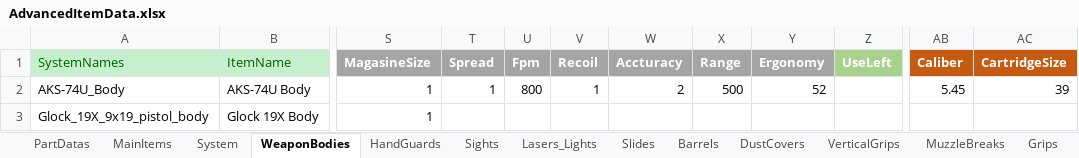
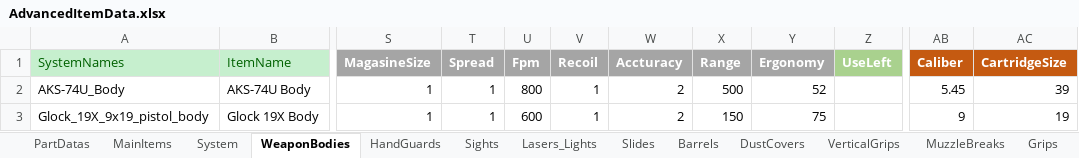
Before and after one commit to NAGYLF/Project-GAME, an Excel workbook: Assets/Resources/Items/AdvancedItemData.xlsx, sheet WeaponBodies, drawn as a sheet; only a part is shown, gaps mark what is left out; values as stored, in another font and other column widths than the file's, no borders; the diff names each change by its address in the sheet, - before the commit and + after, or states it on an @@ line.

Commit message:
V 0.1.8/d Weapon Layered Part positioning: completed , new main item added: Glock19X with parts but it is currently nonUsable

```diff
--- a/Assets/Resources/Items/AdvancedItemData.xlsx (sheet WeaponBodies)
+++ b/Assets/Resources/Items/AdvancedItemData.xlsx (sheet WeaponBodies)
-T3 (Spread): (empty)
+T3 (Spread): 1
-U3 (Fpm): (empty)
+U3 (Fpm): 600
-V3 (Recoil): (empty)
+V3 (Recoil): 1
-W3 (Accturacy): (empty)
+W3 (Accturacy): 2
-X3 (Range): (empty)
+X3 (Range): 150
-Y3 (Ergonomy): (empty)
+Y3 (Ergonomy): 75
-AB3 (Caliber): (empty)
+AB3 (Caliber): 9
-AC3 (CartridgeSize): (empty)
+AC3 (CartridgeSize): 19
```
Also changed, not shown: sheet PartDatas, sheet MainItems, 56 other files.
